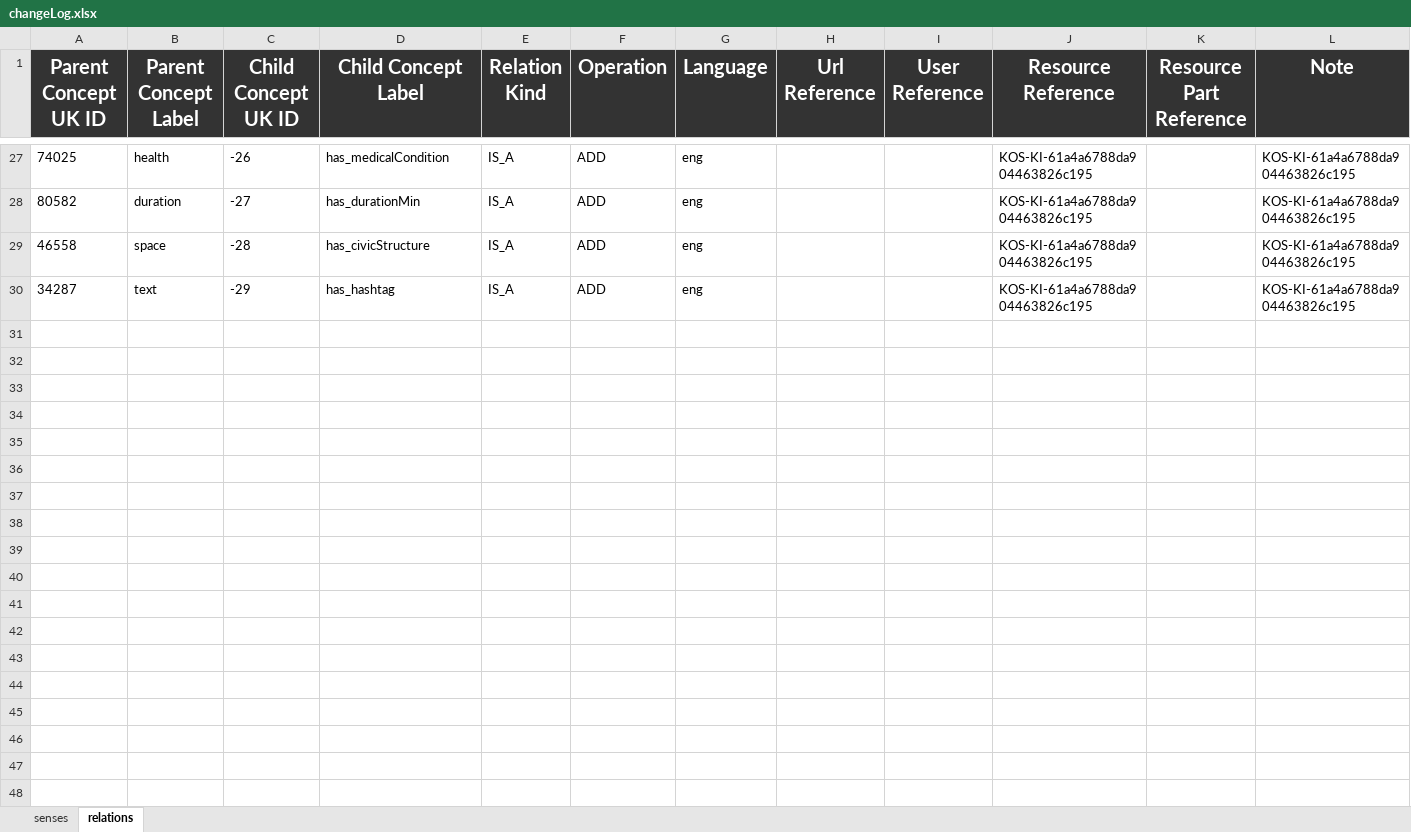
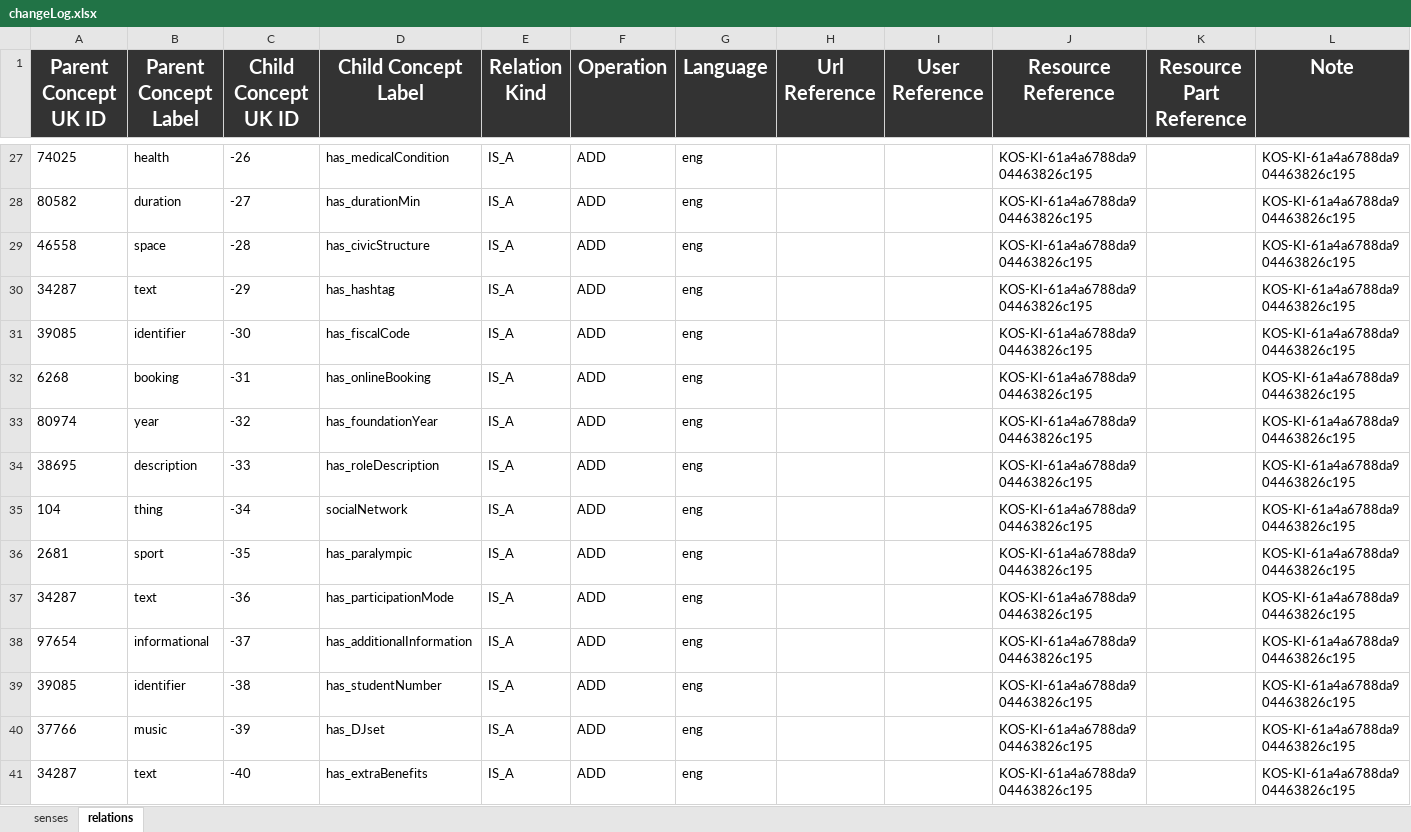
Before and after one commit to AnnaFetz/KDI_Events_in_Trentino, an Excel workbook: Teleologies/Formal Modeling/changeLog.xlsx, sheet relations, drawn as a sheet; only a part is shown, gaps mark what is left out; values as stored, in another font and other column widths than the file's, no borders; the diff covers the shown part only; the diff names each change by its address in the sheet, - before the commit and + after, or states it on an @@ line.

```diff
--- a/Teleologies/Formal Modeling/changeLog.xlsx (sheet relations)
+++ b/Teleologies/Formal Modeling/changeLog.xlsx (sheet relations)
+row 31: 39085 | identifier | -30 | has_fiscalCode | IS_A | ADD | eng |  |  | KOS-KI-61a4a6788da904463826c195 |  | KOS-KI-61a4a6788da904463826c195
+row 32: 6268 | booking | -31 | has_onlineBooking | IS_A | ADD | eng |  |  | KOS-KI-61a4a6788da904463826c195 |  | KOS-KI-61a4a6788da904463826c195
+row 33: 80974 | year | -32 | has_foundationYear | IS_A | ADD | eng |  |  | KOS-KI-61a4a6788da904463826c195 |  | KOS-KI-61a4a6788da904463826c195
+row 34: 38695 | description | -33 | has_roleDescription | IS_A | ADD | eng |  |  | KOS-KI-61a4a6788da904463826c195 |  | KOS-KI-61a4a6788da904463826c195
+row 35: 104 | thing | -34 | socialNetwork | IS_A | ADD | eng |  |  | KOS-KI-61a4a6788da904463826c195 |  | KOS-KI-61a4a6788da904463826c195
+row 36: 2681 | sport | -35 | has_paralympic | IS_A | ADD | eng |  |  | KOS-KI-61a4a6788da904463826c195 |  | KOS-KI-61a4a6788da904463826c195
+row 37: 34287 | text | -36 | has_participationMode | IS_A | ADD | eng |  |  | KOS-KI-61a4a6788da904463826c195 |  | KOS-KI-61a4a6788da904463826c195
+row 38: 97654 | informational | -37 | has_additionalInformation | IS_A | ADD | eng |  |  | KOS-KI-61a4a6788da904463826c195 |  | KOS-KI-61a4a6788da904463826c195
+row 39: 39085 | identifier | -38 | has_studentNumber | IS_A | ADD | eng |  |  | KOS-KI-61a4a6788da904463826c195 |  | KOS-KI-61a4a6788da904463826c195
+row 40: 37766 | music | -39 | has_DJset | IS_A | ADD | eng |  |  | KOS-KI-61a4a6788da904463826c195 |  | KOS-KI-61a4a6788da904463826c195
+row 41: 34287 | text | -40 | has_extraBenefits | IS_A | ADD | eng |  |  | KOS-KI-61a4a6788da904463826c195 |  | KOS-KI-61a4a6788da904463826c195
```
Also changed, not shown: 11 added rows elsewhere in this sheet, sheet senses.
